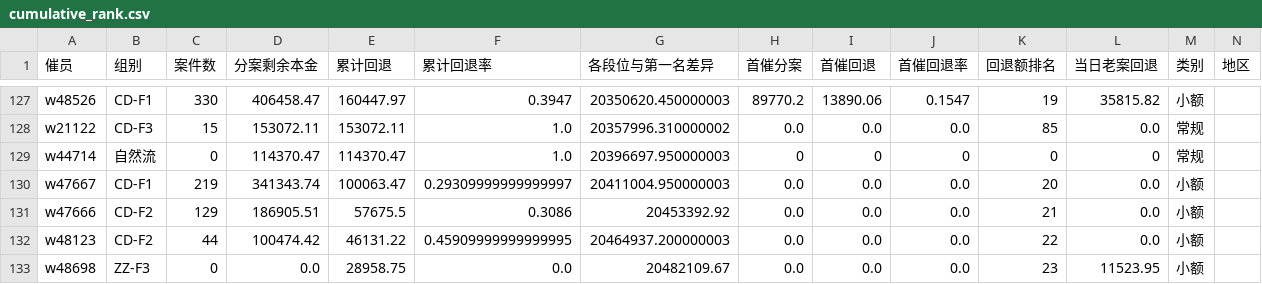
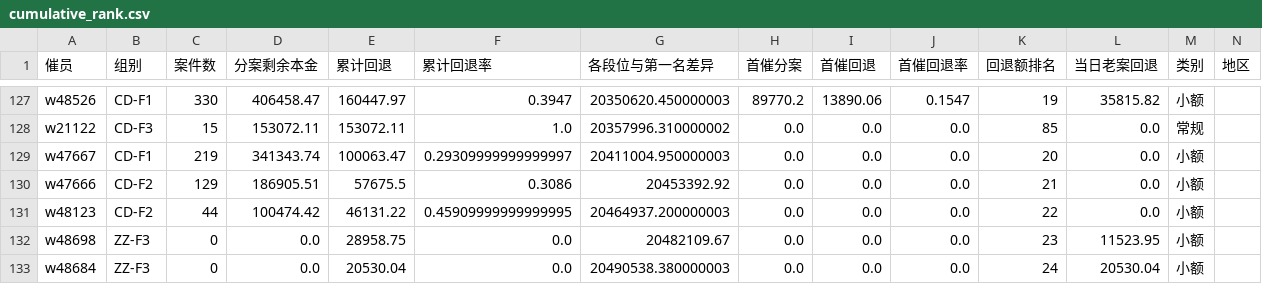
Before and after one commit to XY-liu87/loan-dashboard, a CSV file: 看板结果/cumulative_rank.csv, drawn as a sheet; only a part is shown, gaps mark what is left out; the shorter side is filled out with more unchanged rows; the diff names each change by its address in the sheet, - before the commit and + after, or states it on an @@ line.

Commit message:
组长看今日明细不受小组限制 + 今日明细加首分/首催回退率列

```diff
--- a/看板结果/cumulative_rank.csv
+++ b/看板结果/cumulative_rank.csv
-row 129: w44714 | 自然流 | 0 | 114370.47 | 114370.47 | 1.0 | 20396697.950000003 | 0 | 0 | 0 | 0 | 0 | 常规
```
Also changed, not shown: 看板结果/group_summary.csv, 7 other files.
